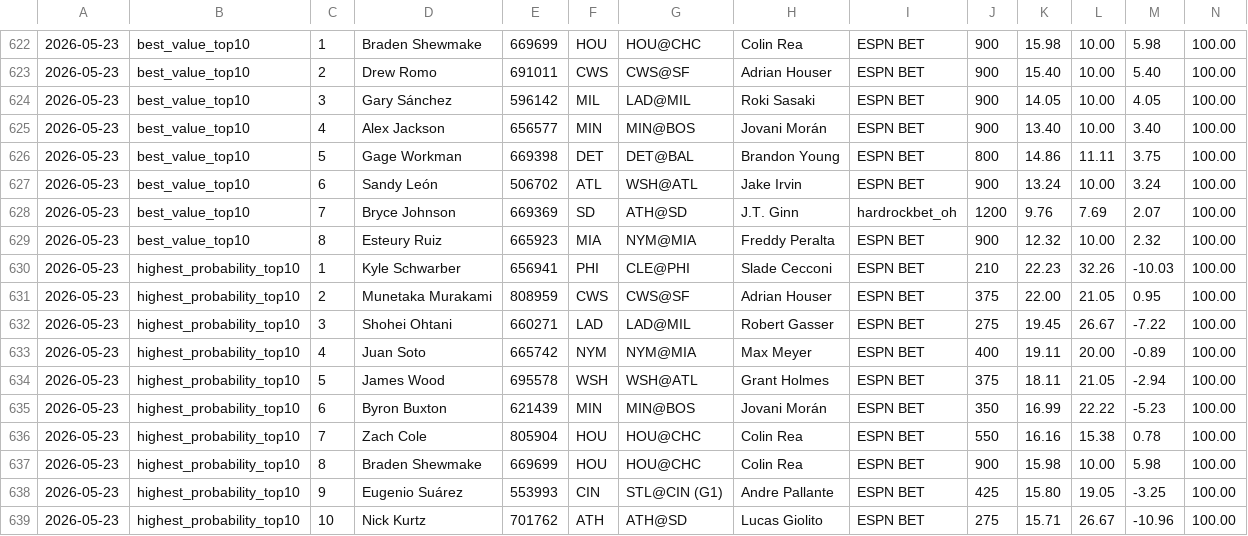
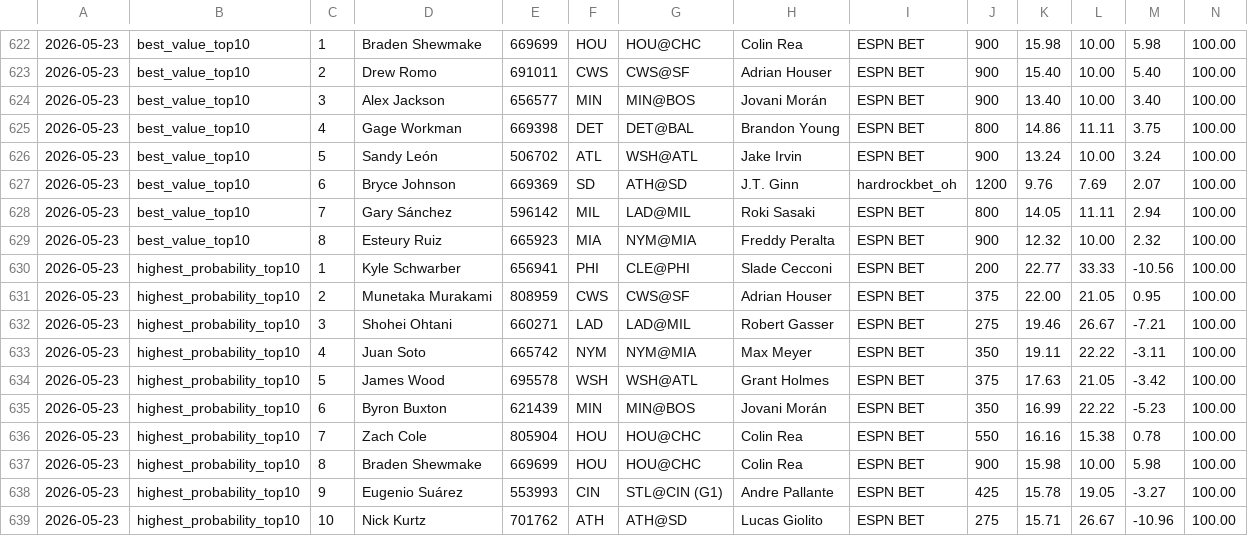
Before and after one commit to justinloo12/weight-room-hero-sim, a CSV file: picks_history.csv, drawn as a sheet; only a part is shown, gaps mark what is left out; removed rows and columns are numbered as before the commit, all else as after; rows hold the shown columns only; the diff names each change by its address in the sheet, - before the commit and + after, or states it on an @@ line.

```diff
--- a/picks_history.csv
+++ b/picks_history.csv
-row 624: 2026-05-23 | best_value_top10 | 3 | Gary Sánchez | 596142 | MIL | LAD@MIL | Roki Sasaki | ESPN BET | 900 | 14.05 | 10.00 | 4.05 | 100.00
-C624: 4
+C624: 3
-C625: 5
+C625: 4
-C626: 6
+C626: 5
-C627: 7
+C627: 6
+row 628: 2026-05-23 | best_value_top10 | 7 | Gary Sánchez | 596142 | MIL | LAD@MIL | Roki Sasaki | ESPN BET | 800 | 14.05 | 11.11 | 2.94 | 100.00
-J630: 210
+J630: 200
-K630: 22.23
+K630: 22.77
-L630: 32.26
+L630: 33.33
-M630: -10.03
+M630: -10.56
-K632: 19.45
+K632: 19.46
-M632: -7.22
+M632: -7.21
-J633: 400
+J633: 350
-L633: 20.00
+L633: 22.22
-M633: -0.89
+M633: -3.11
-K634: 18.11
+K634: 17.63
-M634: -2.94
+M634: -3.42
-K638: 15.80
+K638: 15.78
-M638: -3.25
+M638: -3.27
```
Also changed, not shown: 1 other file.
